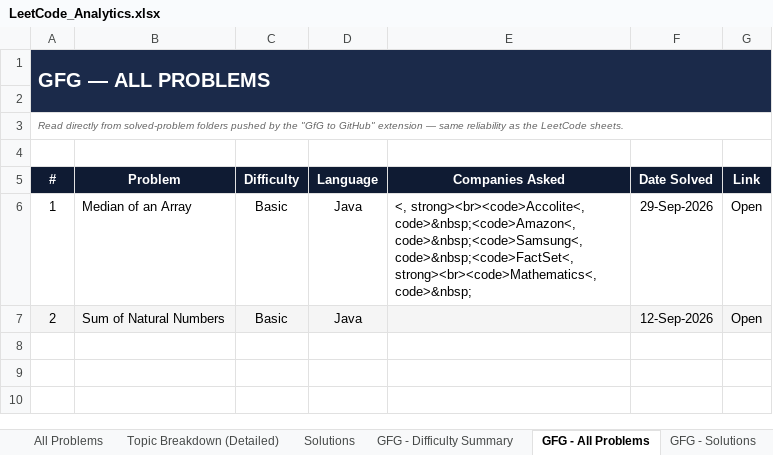
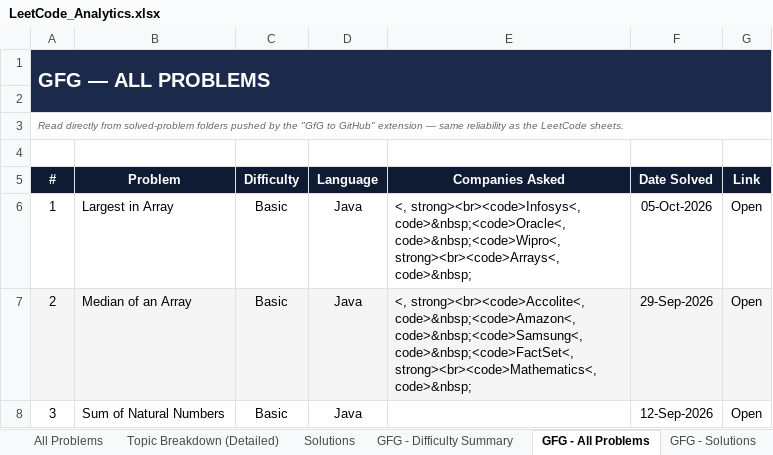
Before and after one commit to jaganathan-v/LeetCode_solutions, an Excel workbook: reports/LeetCode_Analytics.xlsx, sheet GFG - All Problems, drawn as a sheet; values as stored, in another font and other column widths than the file's, no borders; the diff names each change by its address in the sheet, - before the commit and + after, or states it on an @@ line.

```diff
--- a/reports/LeetCode_Analytics.xlsx (sheet GFG - All Problems)
+++ b/reports/LeetCode_Analytics.xlsx (sheet GFG - All Problems)
-B6 (Problem): Median of an Array
+B6 (Problem): Largest in Array
-E6 (Companies Asked): <, strong><br><code>Accolite<, code>&nbsp;<code>Amazon<, code>&nbsp;<code>Samsung<, code>&nbsp;<code>FactSet<, strong><br><code>Mathematics<, code>&nbsp;
+E6 (Companies Asked): <, strong><br><code>Infosys<, code>&nbsp;<code>Oracle<, code>&nbsp;<code>Wipro<, strong><br><code>Arrays<, code>&nbsp;
-F6 (Date Solved): 29-Sep-2026
+F6 (Date Solved): 05-Oct-2026
-B7 (Problem): Sum of Natural Numbers
+B7 (Problem): Median of an Array
-E7 (Companies Asked): (empty)
+E7 (Companies Asked): <, strong><br><code>Accolite<, code>&nbsp;<code>Amazon<, code>&nbsp;<code>Samsung<, code>&nbsp;<code>FactSet<, strong><br><code>Mathematics<, code>&nbsp;
-F7 (Date Solved): 12-Sep-2026
+F7 (Date Solved): 29-Sep-2026
+row 8: 3 | Sum of Natural Numbers | Basic | Java |  | 12-Sep-2026 | Open
```
Also changed, not shown: sheet GFG - Top Companies, sheet GFG - Solutions, sheet Cross-Platform Summary, sheet GFG - Difficulty Summary.
